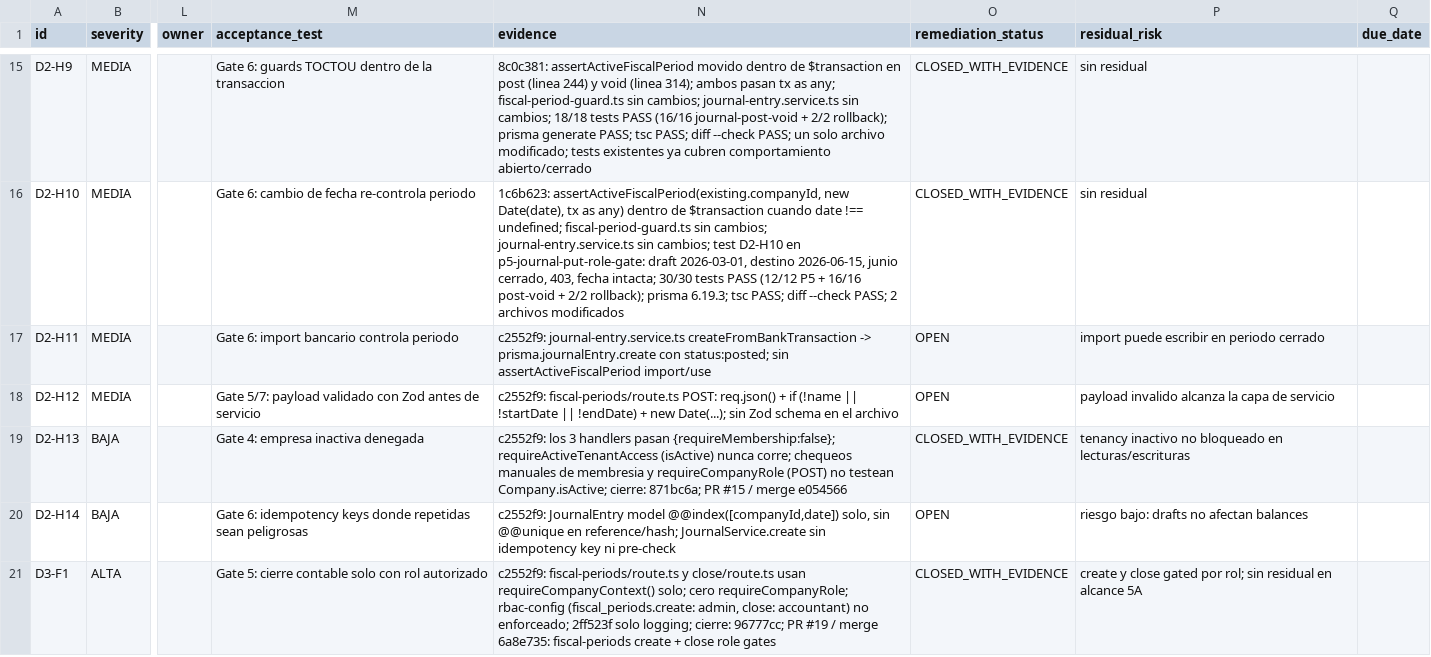
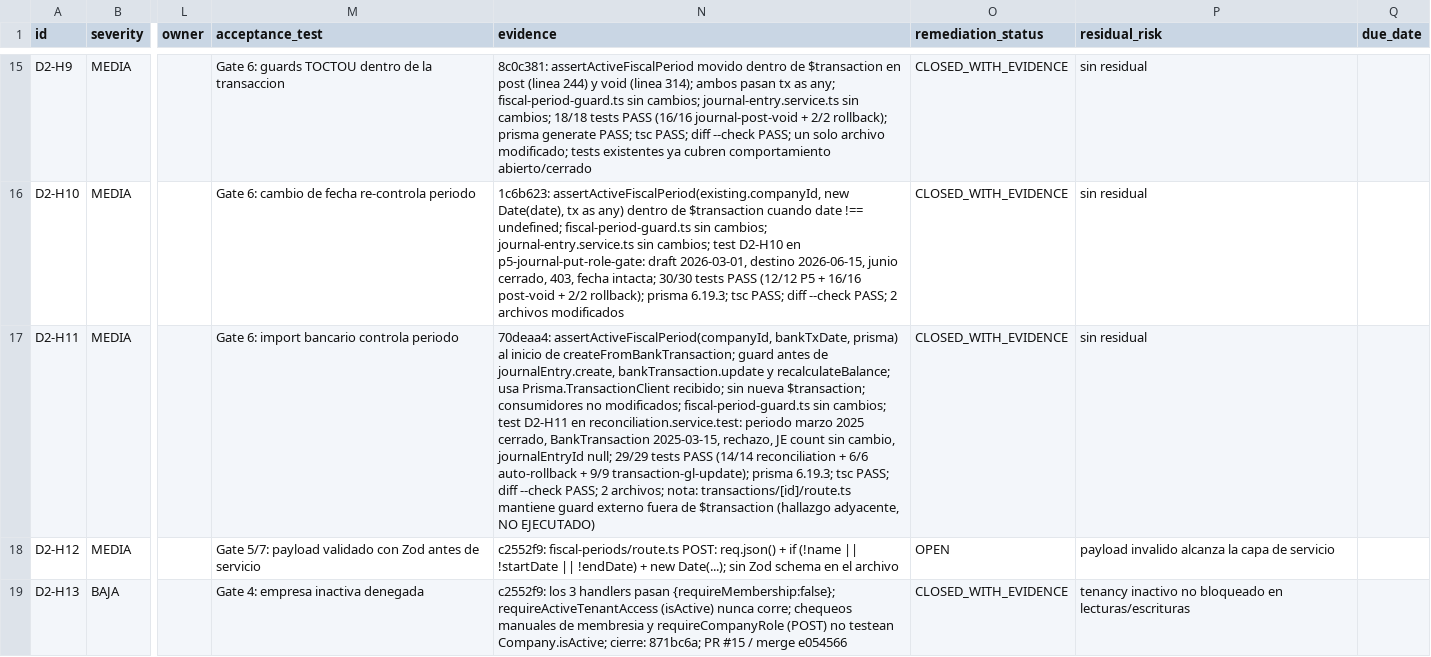
Before and after one commit to OmarMira/Sistema1, a CSV file: docs/remediation/findings.csv, drawn as a sheet; only a part is shown, gaps mark what is left out; the shorter side is filled out with more unchanged rows; the diff names each change by its address in the sheet, - before the commit and + after, or states it on an @@ line.

Commit message:
docs(remediation): close D2-H11 with evidence

```diff
--- a/docs/remediation/findings.csv
+++ b/docs/remediation/findings.csv
-N17 (evidence): c2552f9: journal-entry.service.ts createFromBankTransaction -> prisma.journalEntry.create con status:posted; sin assertActiveFiscalPeriod import/use
+N17 (evidence): 70deaa4: assertActiveFiscalPeriod(companyId, bankTxDate, prisma) al inicio de createFromBankTransaction; guard antes de journalEntry.create, bankTransaction.update y recalculateBalance; usa Prisma.TransactionClient recibido; sin nueva $transaction; consumidores no modificados; fiscal-period-guard.ts sin cambios; test D2-H11 en reconciliation.service.test: periodo marzo 2025 cerrado, BankTransaction 2025-03-15, rechazo, JE count sin cambio, journalEntryId null; 29/29 tests PASS (14/14 reconciliation + 6/6 auto-rollback + 9/9 transaction-gl-update); prisma 6.19.3; tsc PASS; diff --check PASS; 2 archivos; nota: transactions/[id]/route.ts mantiene guard externo fuera de $transaction (hallazgo adyacente, NO EJECUTADO)
-O17 (remediation_status): OPEN
+O17 (remediation_status): CLOSED_WITH_EVIDENCE
-P17 (residual_risk): import puede escribir en periodo cerrado
+P17 (residual_risk): sin residual
```
